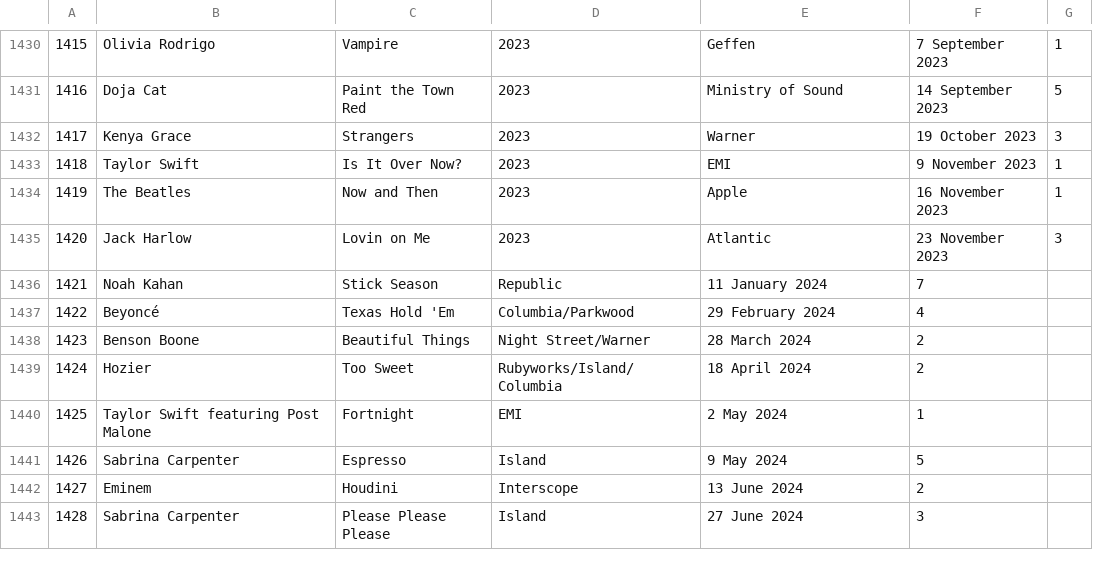
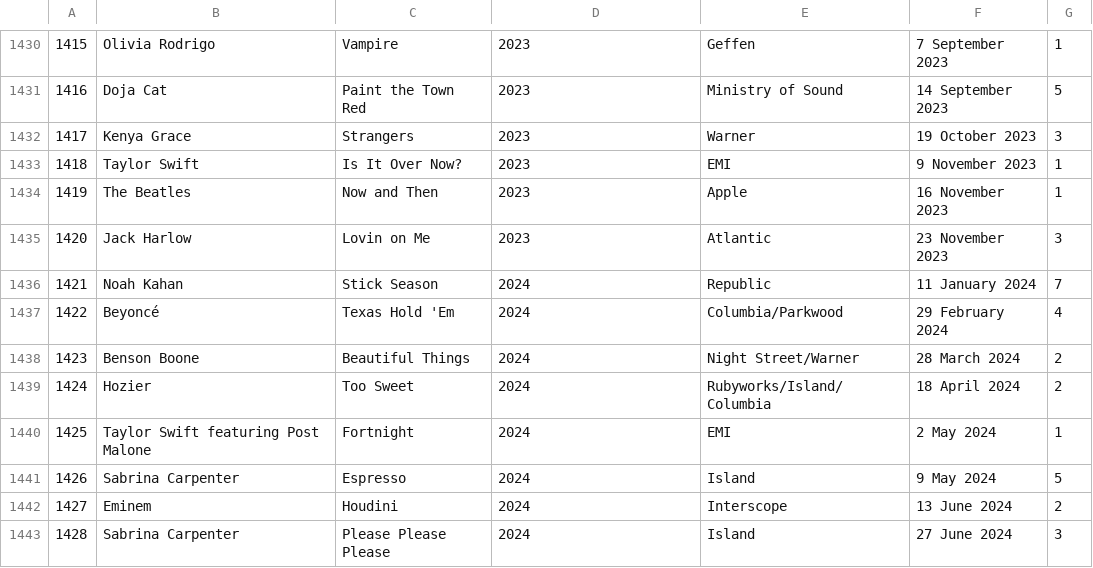
Before and after one commit to jrbsu/music-game, a TSV file: data.tsv, drawn as a sheet; only a part is shown, gaps mark what is left out; the diff covers the shown part only; the diff names each change by its address in the sheet, - before the commit and + after, or states it on an @@ line.

```diff
--- a/data.tsv
+++ b/data.tsv
-D1436: Republic
+D1436: 2024
-E1436: 11 January 2024
+E1436: Republic
-F1436: 7
+F1436: 11 January 2024
-G1436: (empty)
+G1436: 7
-D1437: Columbia/Parkwood
+D1437: 2024
-E1437: 29 February 2024
+E1437: Columbia/Parkwood
-F1437: 4
+F1437: 29 February 2024
-G1437: (empty)
+G1437: 4
-D1438: Night Street/Warner
+D1438: 2024
-E1438: 28 March 2024
+E1438: Night Street/Warner
-F1438: 2
+F1438: 28 March 2024
-G1438:G1439: (empty)
+G1438:G1439: 2
-D1439: Rubyworks/Island/Columbia
+D1439: 2024
-E1439: 18 April 2024
+E1439: Rubyworks/Island/Columbia
-F1439: 2
+F1439: 18 April 2024
-D1440: EMI
+D1440: 2024
-E1440: 2 May 2024
+E1440: EMI
-F1440: 1
+F1440: 2 May 2024
-G1440: (empty)
+G1440: 1
-D1441: Island
+D1441: 2024
-E1441: 9 May 2024
+E1441: Island
-F1441: 5
+F1441: 9 May 2024
-G1441: (empty)
+G1441: 5
-D1442: Interscope
+D1442: 2024
-E1442: 13 June 2024
+E1442: Interscope
-F1442: 2
+F1442: 13 June 2024
-G1442: (empty)
+G1442: 2
-D1443: Island
+D1443: 2024
-E1443: 27 June 2024
+E1443: Island
-F1443: 3
+F1443: 27 June 2024
-G1443: (empty)
+G1443: 3
```
Also changed, not shown: 24 edited cells elsewhere in this file, 2 other files.
